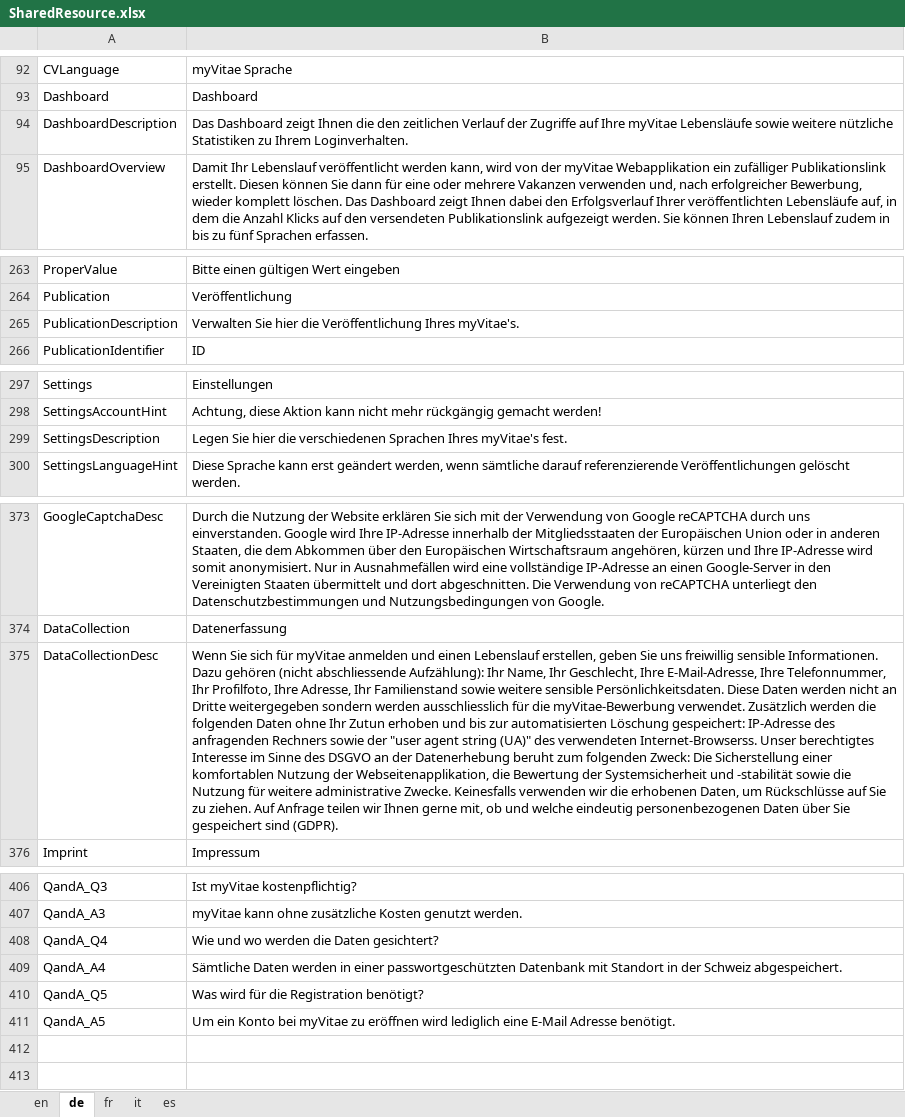
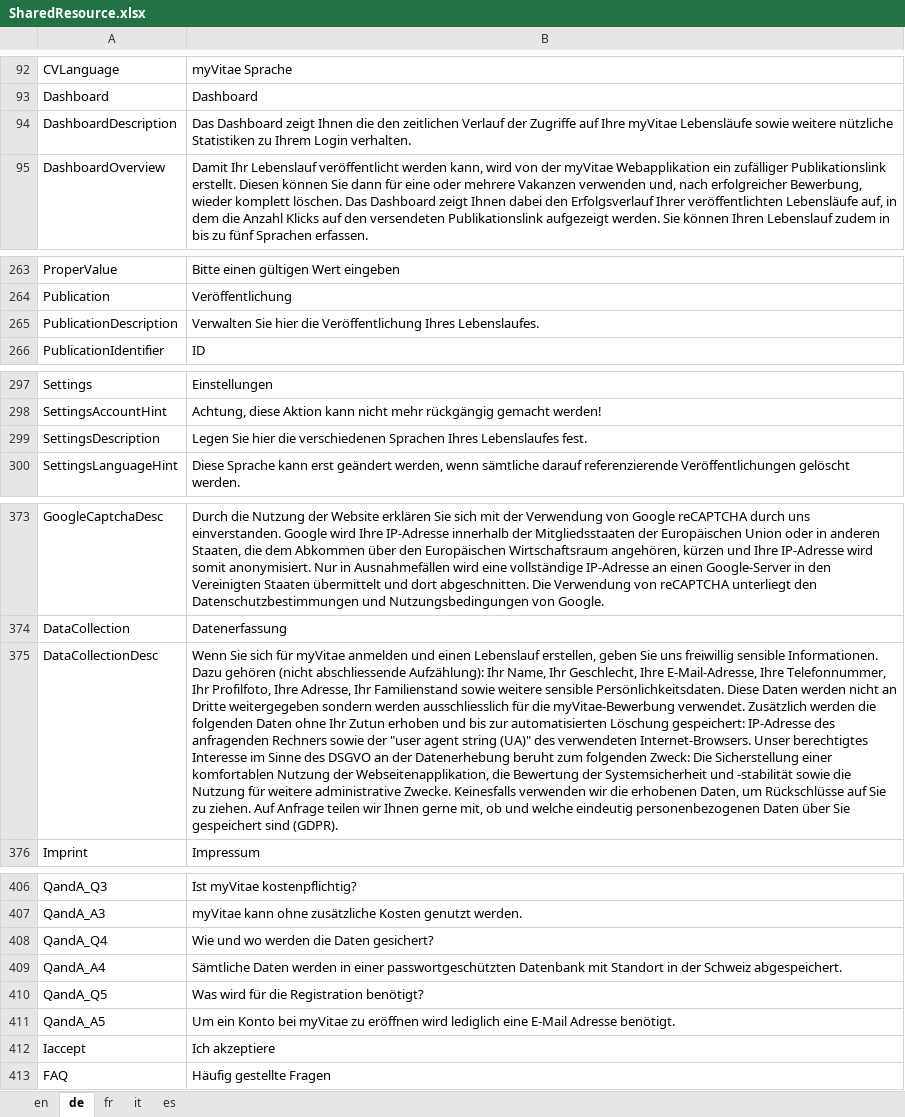
Before and after one commit to theodoracatos/vitae, an Excel workbook: Vitae/Library/Resources/SharedResource.xlsx, sheet de, drawn as a sheet; only a part is shown, gaps mark what is left out; values as stored, in another font and other column widths than the file's, no borders; the diff names each change by its address in the sheet, - before the commit and + after, or states it on an @@ line.

```diff
--- a/Vitae/Library/Resources/SharedResource.xlsx (sheet de)
+++ b/Vitae/Library/Resources/SharedResource.xlsx (sheet de)
-B94: …zu Ihrem Loginverhalten.
+B94: …zu Ihrem Login verhalten.
-B265: …Veröffentlichung Ihres myVitae's.
+B265: …Veröffentlichung Ihres Lebenslaufes.
-B299: …Sprachen Ihres myVitae's fest.
+B299: …Sprachen Ihres Lebenslaufes fest.
-B375: …des verwendeten Internet-Browserss. Unser berechtigtes…
+B375: …des verwendeten Internet-Browsers. Unser berechtigtes…
-B408: Wie und wo werden die Daten gesichtert?
+B408: Wie und wo werden die Daten gesichert?
+row 412: Iaccept | Ich akzeptiere
+row 413: FAQ | Häufig gestellte Fragen
```
Also changed, not shown: sheet it, sheet en, sheet fr, sheet es, 12 other files.
